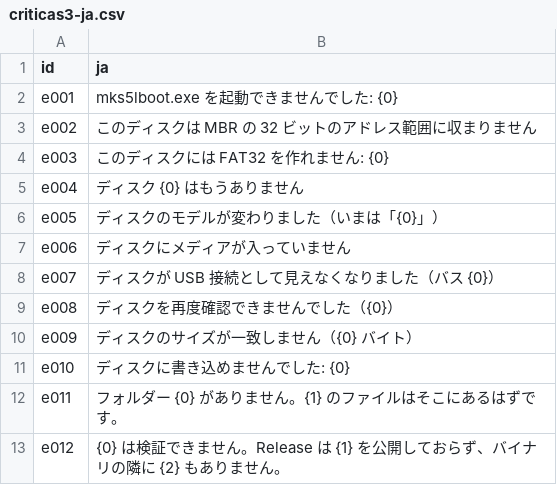
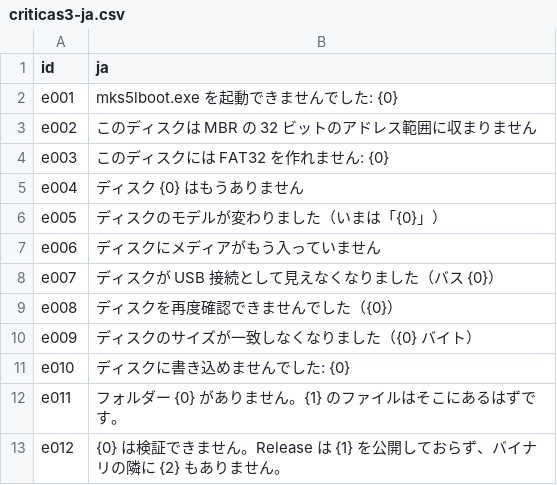
Before and after one commit to Ricolinos/Aura-Studio, a CSV file: studio/windows/docs/extraccion-cadenas/retrotraduccion/criticas3-ja.csv, drawn as a sheet; only a part is shown.

```diff
--- a/studio/windows/docs/extraccion-cadenas/retrotraduccion/criticas3-ja.csv
+++ b/studio/windows/docs/extraccion-cadenas/retrotraduccion/criticas3-ja.csv
@@ -6,6 +6,6 @@ e004,ディスク {0} はもうありません
 e005,ディスクのモデルが変わりました（いまは「{0}」）
-e006,ディスクにメディアが入っていません
+e006,ディスクにメディアがもう入っていません
 e007,ディスクが USB 接続として見えなくなりました（バス {0}）
 e008,ディスクを再度確認できませんでした（{0}）
-e009,ディスクのサイズが一致しません（{0} バイト）
+e009,ディスクのサイズが一致しなくなりました（{0} バイト）
 e010,ディスクに書き込めませんでした: {0}
```
Also changed, not shown: 12 other files.
